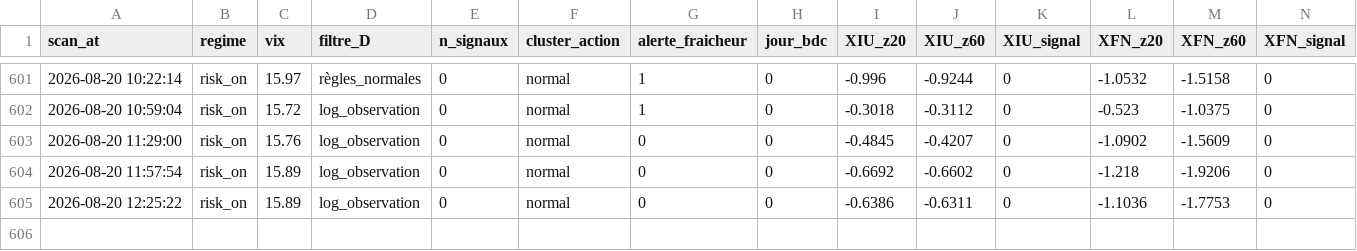
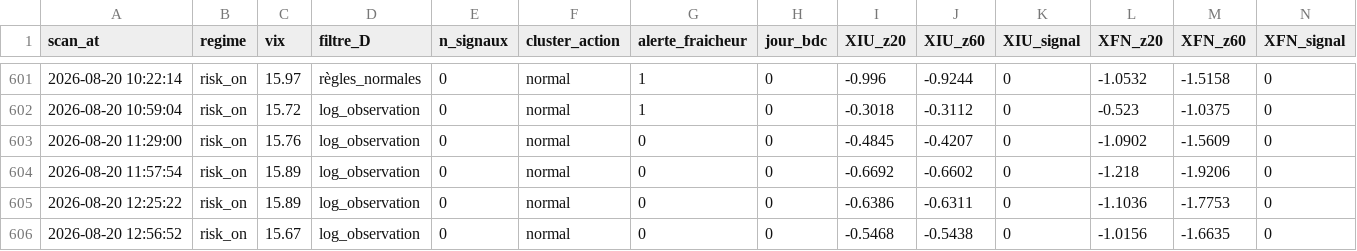
Before and after one commit to Syl77qc/tmx_automatic, a CSV file: historique_scans.csv, drawn as a sheet; only a part is shown, gaps mark what is left out; rows hold the shown columns only; the diff names each change by its address in the sheet, - before the commit and + after, or states it on an @@ line.

Commit message:
Scan + dashboard 2026-08-20 16:56 UTC

```diff
--- a/historique_scans.csv
+++ b/historique_scans.csv
+row 606: 2026-08-20 12:56:52 | risk_on | 15.67 | log_observation | 0 | normal | 0 | 0 | -0.5468 | -0.5438 | 0 | -1.0156 | -1.6635 | 0
```
Also changed, not shown: 4 other files.
